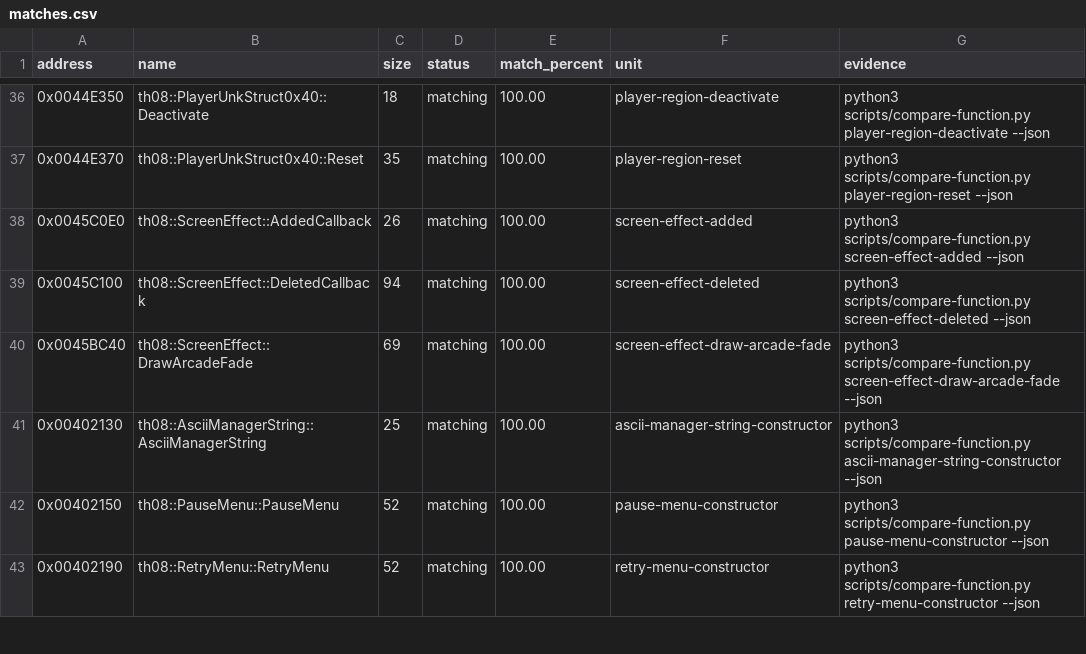
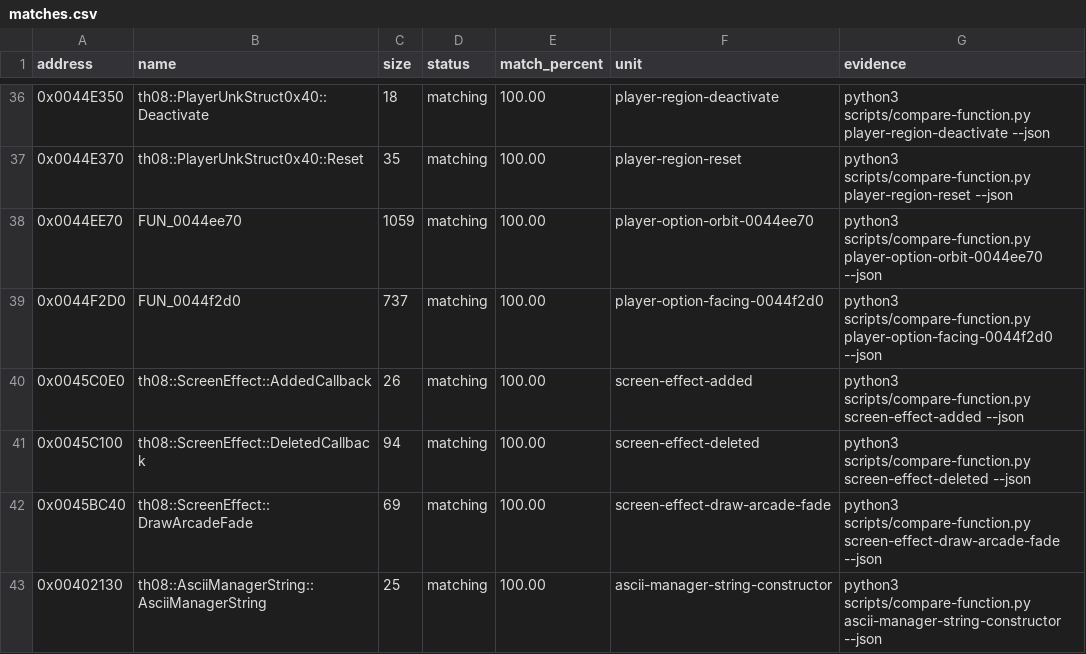
Before and after one commit to koishikois259/th08-multi, a CSV file: config/matches.csv, drawn as a sheet; only a part is shown, gaps mark what is left out; the shorter side is filled out with more unchanged rows.

Commit message:
gpt-web: reconstruct player option callbacks

```diff
--- a/config/matches.csv
+++ b/config/matches.csv
@@ -37,2 +37,4 @@ address,name,size,status,match_percent,unit,evidence
 0x0044E370,th08::PlayerUnkStruct0x40::Reset,35,matching,100.00,player-region-reset,python3 scripts/compare-function.py player-region-reset --json
+0x0044EE70,FUN_0044ee70,1059,matching,100.00,player-option-orbit-0044ee70,python3 scripts/compare-function.py player-option-orbit-0044ee70 --json
+0x0044F2D0,FUN_0044f2d0,737,matching,100.00,player-option-facing-0044f2d0,python3 scripts/compare-function.py player-option-facing-0044f2d0 --json
 0x0045C0E0,th08::ScreenEffect::AddedCallback,26,matching,100.00,screen-effect-added,python3 scripts/compare-function.py screen-effect-added --json
```
Also changed, not shown: config/implemented.csv, config/mapping.csv, 5 other files.
